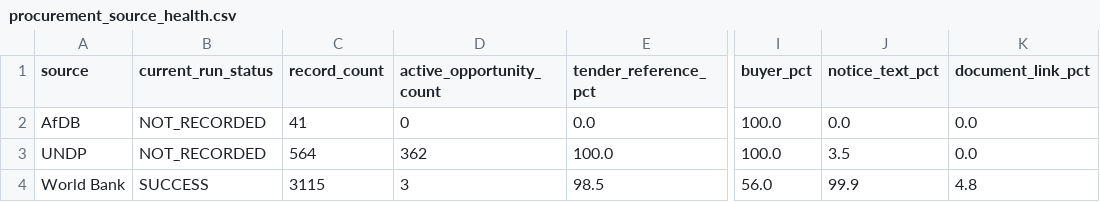
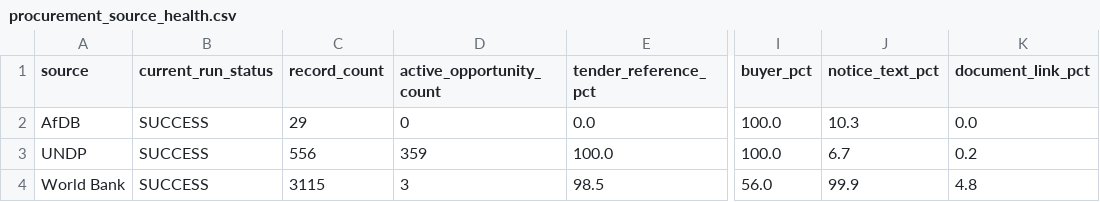
Before and after one commit to ogmomanyi/health-infra-tracker, a CSV file: data/procurement_source_health.csv, drawn as a sheet; only a part is shown, gaps mark what is left out; the diff names each change by its address in the sheet, - before the commit and + after, or states it on an @@ line.

```diff
--- a/data/procurement_source_health.csv
+++ b/data/procurement_source_health.csv
-B2:B3 (current_run_status): NOT_RECORDED
+B2:B3 (current_run_status): SUCCESS
-C2 (record_count): 41
+C2 (record_count): 29
-J2 (notice_text_pct): 0.0
+J2 (notice_text_pct): 10.3
-C3 (record_count): 564
+C3 (record_count): 556
-D3 (active_opportunity_count): 362
+D3 (active_opportunity_count): 359
-J3 (notice_text_pct): 3.5
+J3 (notice_text_pct): 6.7
-K3 (document_link_pct): 0.0
+K3 (document_link_pct): 0.2
```
Also changed, not shown: data/commercial_account_priority.csv, data/faram_account_commercial_memory.csv, 11 other files.
